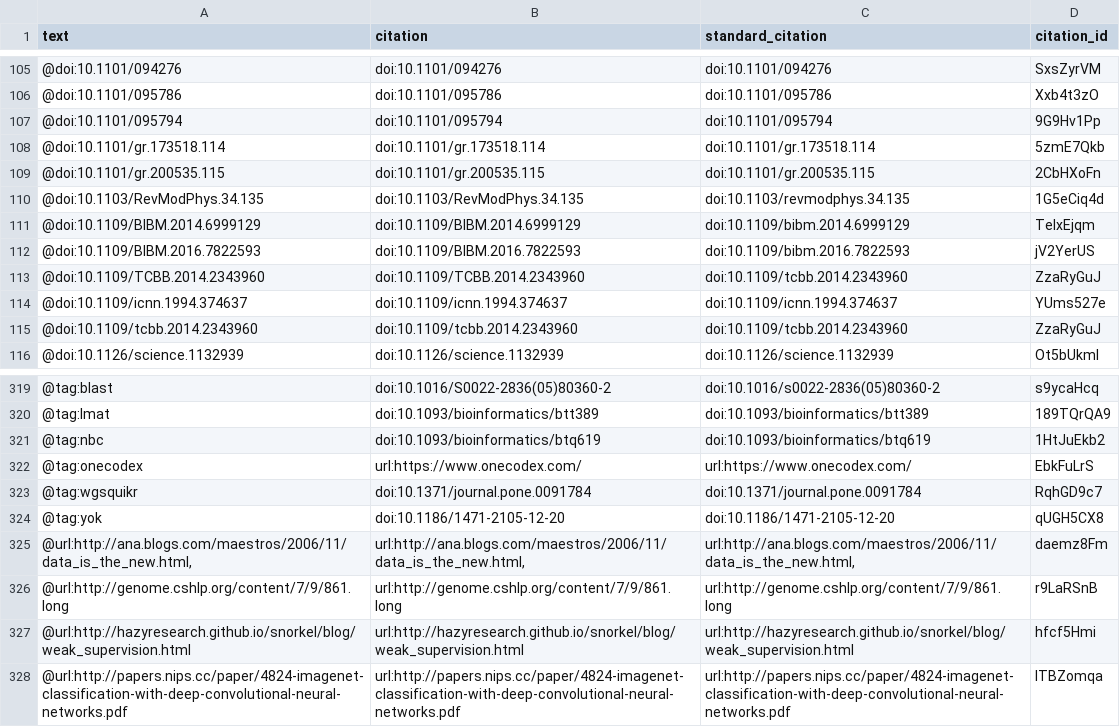
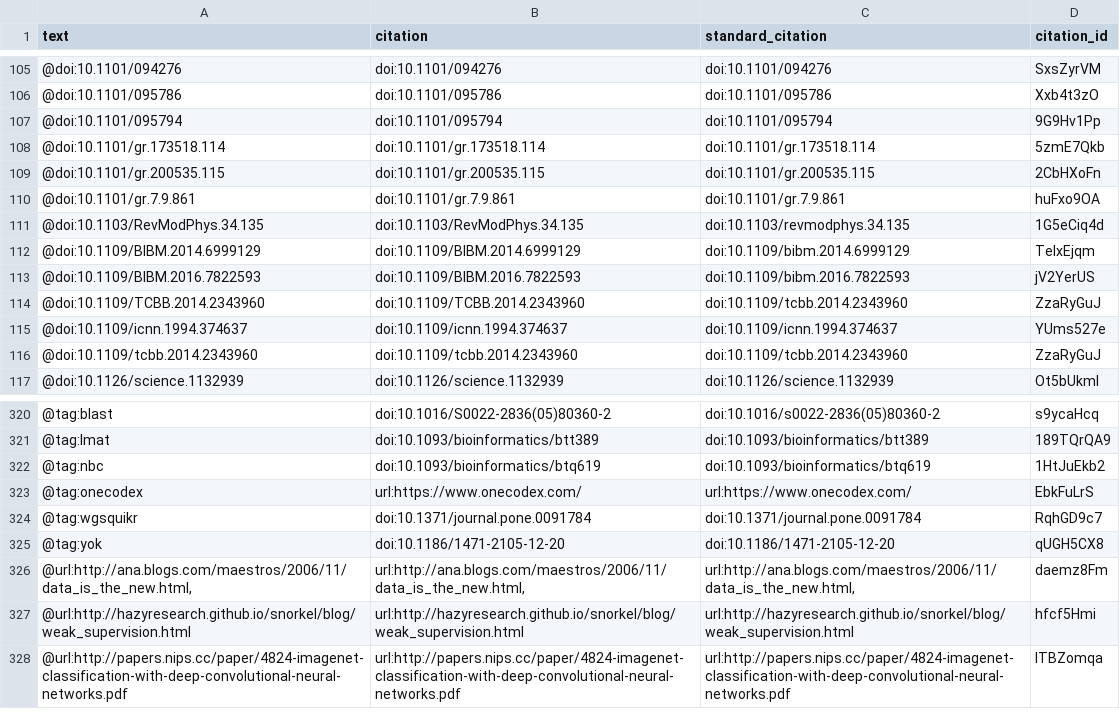
Before and after one commit to greenelab/deep-review, a TSV file: processed-citations.tsv, drawn as a sheet; only a part is shown, gaps mark what is left out; removed rows and columns are numbered as before the commit, all else as after; the diff names each change by its address in the sheet, - before the commit and + after, or states it on an @@ line.

Commit message:
Restore Genome Research DOI
This build is based on
https://github.com/greenelab/deep-review/commit/883de83ba3868561dc59e61a6c5f78dae7f29d87.

This commit was created by the following Travis CI build and job:
https://travis-ci.org/greenelab/deep-review/builds/228567089
https://travis-ci.org/greenelab/deep-review/jobs/228567090

[ci skip]

The full commit message that triggered this build is copied below:

Restore Genome Research DOI

https://doi.org/10.1101/gr.7.9.861 has now been registered and has metadata.

See https://twitter.com/genomeresearch/status/859937595350032384

```diff
--- a/processed-citations.tsv
+++ b/processed-citations.tsv
+row 110: @doi:10.1101/gr.7.9.861 | doi:10.1101/gr.7.9.861 | doi:10.1101/gr.7.9.861 | huFxo9OA
-row 326: @url:http://genome.cshlp.org/content/7/9/861.long | url:http://genome.cshlp.org/content/7/9/861.long | url:http://genome.cshlp.org/content/7/9/861.long | r9LaRSnB
```
Also changed, not shown: 3 other files.
